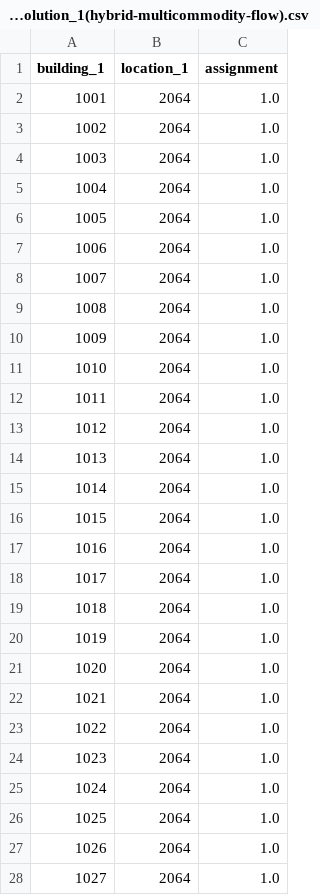
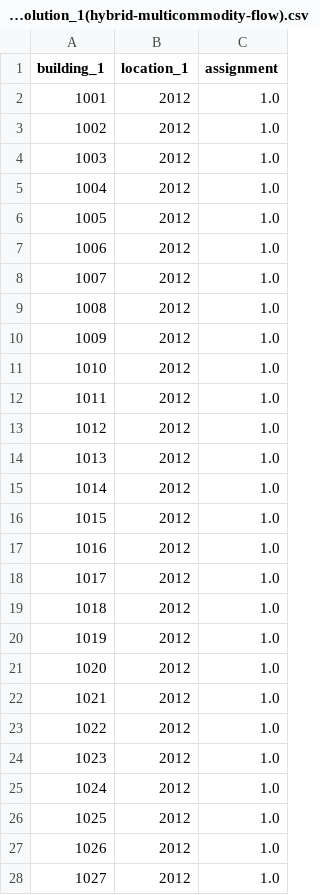
Before and after one commit to Grieverwzn/network-design-qap, a CSV file: network-design-qap/UAMHSR-HSND/UAMHSR-HSND cases/case50-8-8-50/output_assignment_solution_1(hybrid-multicommodity-flow).csv, drawn as a sheet; only a part is shown; the diff covers the shown part only.

Commit message:
UPDATE-LATEST SOLUTIONS

```diff
--- a/network-design-qap/UAMHSR-HSND/UAMHSR-HSND cases/case50-8-8-50/output_assignment_solution_1(hybrid-multicommodity-flow).csv
+++ b/network-design-qap/UAMHSR-HSND/UAMHSR-HSND cases/case50-8-8-50/output_assignment_solution_1(hybrid-multicommodity-flow).csv
@@ -1,28 +1,28 @@
 building_1,location_1,assignment
-1001,2064,1.0
-1002,2064,1.0
-1003,2064,1.0
-1004,2064,1.0
-1005,2064,1.0
-1006,2064,1.0
-1007,2064,1.0
-1008,2064,1.0
-1009,2064,1.0
-1010,2064,1.0
-1011,2064,1.0
-1012,2064,1.0
-1013,2064,1.0
-1014,2064,1.0
-1015,2064,1.0
-1016,2064,1.0
-1017,2064,1.0
-1018,2064,1.0
-1019,2064,1.0
-1020,2064,1.0
-1021,2064,1.0
-1022,2064,1.0
-1023,2064,1.0
-1024,2064,1.0
-1025,2064,1.0
-1026,2064,1.0
-1027,2064,1.0
+1001,2012,1.0
+1002,2012,1.0
+1003,2012,1.0
+1004,2012,1.0
+1005,2012,1.0
+1006,2012,1.0
+1007,2012,1.0
+1008,2012,1.0
+1009,2012,1.0
+1010,2012,1.0
+1011,2012,1.0
+1012,2012,1.0
+1013,2012,1.0
+1014,2012,1.0
+1015,2012,1.0
+1016,2012,1.0
+1017,2012,1.0
+1018,2012,1.0
+1019,2012,1.0
+1020,2012,1.0
+1021,2012,1.0
+1022,2012,1.0
+1023,2012,1.0
+1024,2012,1.0
+1025,2012,1.0
+1026,2012,1.0
+1027,2012,1.0
```
Also changed, not shown: 23 edited cells elsewhere in this file, network-design-qap/UAMHSR-HSND/UAMHSR-HSND cases/case50-8-8-50/output_assignment_solution_2(hybrid-multicommodity-flow).csv, network-design-qap/UAMHSR-HSND/UAMHSR-HSND cases/case50-8-8-50/output_path_solution(hybrid-multicommodity-flow).csv, 7 other files.
